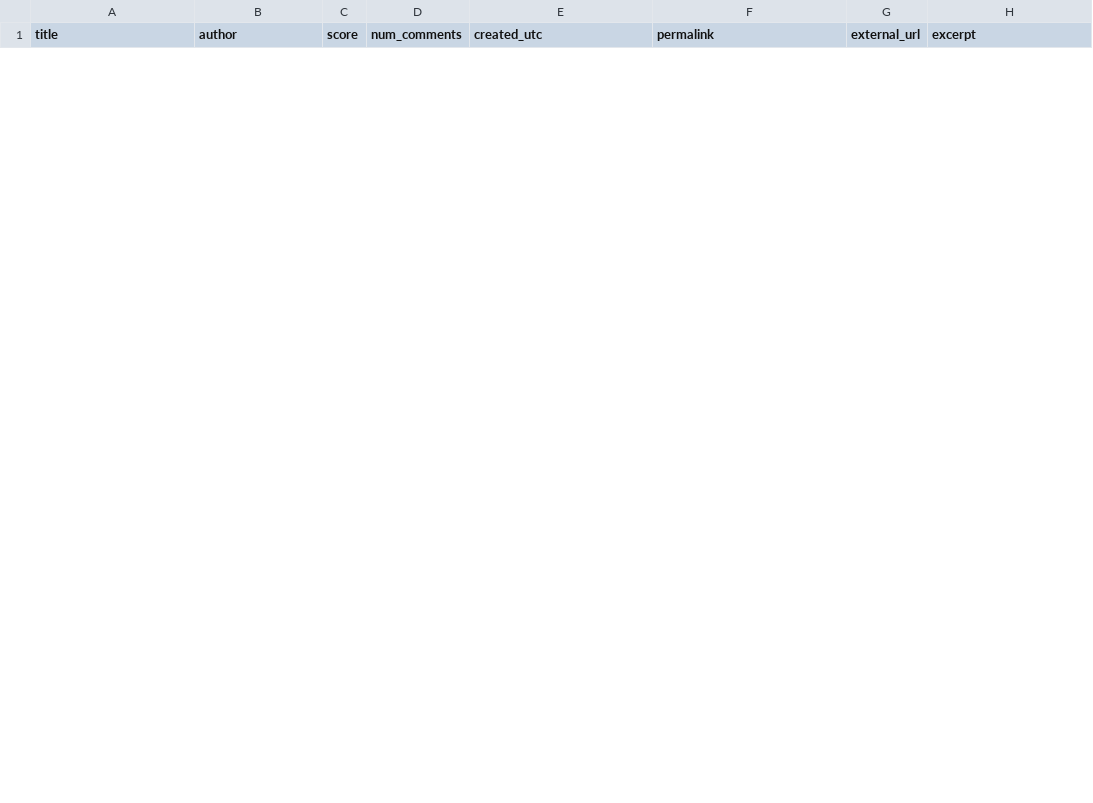
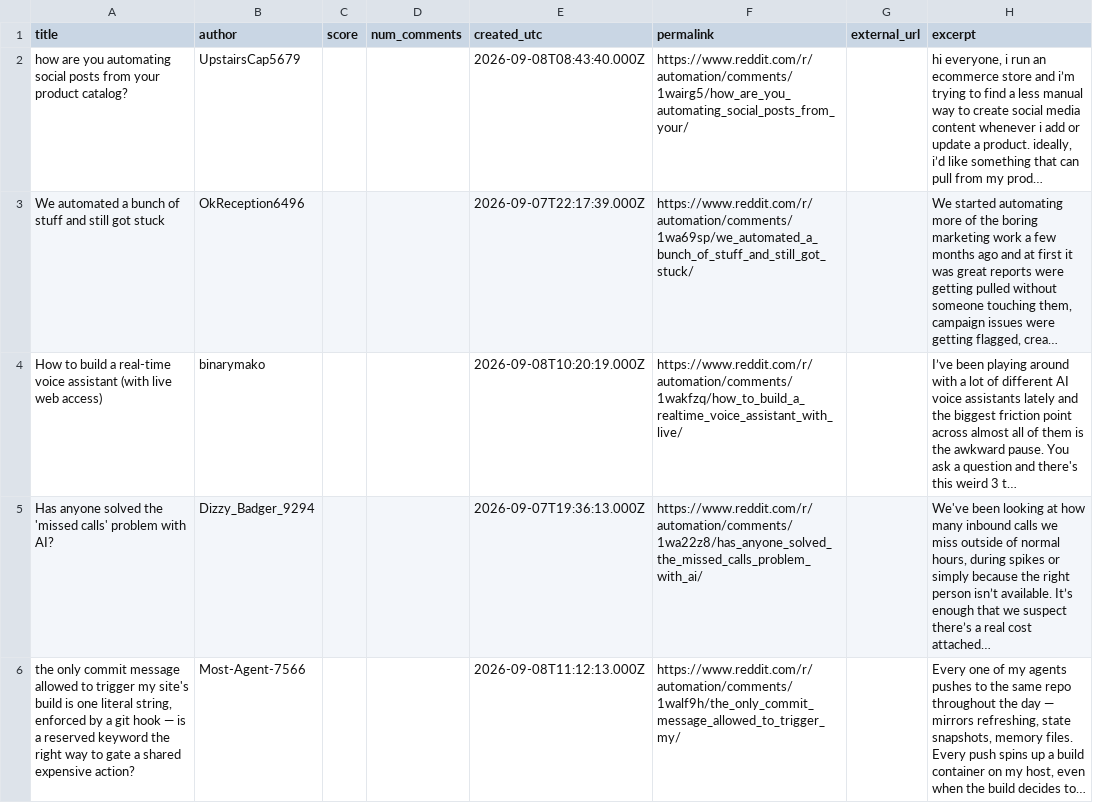
Before and after one commit to Razeow96/subreddit-feed, a CSV file: samples/r-automation-hot.csv, drawn as a sheet; only a part is shown; the diff covers the shown part only; the diff names each change by its address in the sheet, - before the commit and + after, or states it on an @@ line.

```diff
--- a/samples/r-automation-hot.csv
+++ b/samples/r-automation-hot.csv
+row 2: how are you automating social posts from your product catalog? | UpstairsCap5679 |  |  | 2026-09-08T08:43:40.000Z | https://www.reddit.com/r/automation/comments/1wairg5/how_are_you_automating_social_posts_from_your/ |  | hi everyone, i run an ecommerce store and i’m trying to find a less manual way to create social media content whenever i add or update a product. ideally, i’d like something that can pull from my prod…
+row 3: We automated a bunch of stuff and still got stuck | OkReception6496 |  |  | 2026-09-07T22:17:39.000Z | https://www.reddit.com/r/automation/comments/1wa69sp/we_automated_a_bunch_of_stuff_and_still_got_stuck/ |  | We started automating more of the boring marketing work a few months ago and at first it was great reports were getting pulled without someone touching them, campaign issues were getting flagged, crea…
+row 4: How to build a real-time voice assistant (with live web access) | binarymako |  |  | 2026-09-08T10:20:19.000Z | https://www.reddit.com/r/automation/comments/1wakfzq/how_to_build_a_realtime_voice_assistant_with_live/ |  | I’ve been playing around with a lot of different AI voice assistants lately and the biggest friction point across almost all of them is the awkward pause. You ask a question and there's this weird 3 t…
+row 5: Has anyone solved the 'missed calls' problem with AI? | Dizzy_Badger_9294 |  |  | 2026-09-07T19:36:13.000Z | https://www.reddit.com/r/automation/comments/1wa22z8/has_anyone_solved_the_missed_calls_problem_with_ai/ |  | We've been looking at how many inbound calls we miss outside of normal hours, during spikes or simply because the right person isn’t available. It’s enough that we suspect there’s a real cost attached…
+row 6: the only commit message allowed to trigger my site's build is one literal string, enforced by a git hook — is a reserved keyword the right way to gate a shared expensive action? | Most-Agent-7566 |  |  | 2026-09-08T11:12:13.000Z | https://www.reddit.com/r/automation/comments/1walf9h/the_only_commit_message_allowed_to_trigger_my/ |  | Every one of my agents pushes to the same repo throughout the day — mirrors refreshing, state snapshots, memory files. Every push spins up a build container on my host, even when the build decides to…
```
Also changed, not shown: 5 added rows and 10 removed rows elsewhere in this file, 2 other files.
